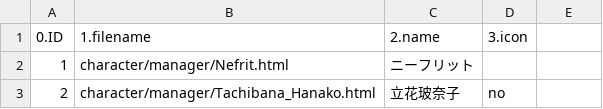
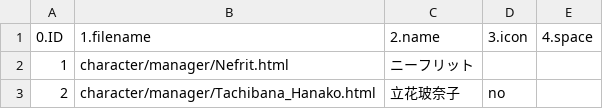
Before and after one commit to renaruna/hitorigototaku, a CSV file: website - manager.csv, drawn as a sheet; only a part is shown; the diff names each change by its address in the sheet, - before the commit and + after, or states it on an @@ line.

Commit message:
Add files via upload

```diff
--- a/website - manager.csv
+++ b/website - manager.csv
-E1: (empty)
+E1: 4.space
```
